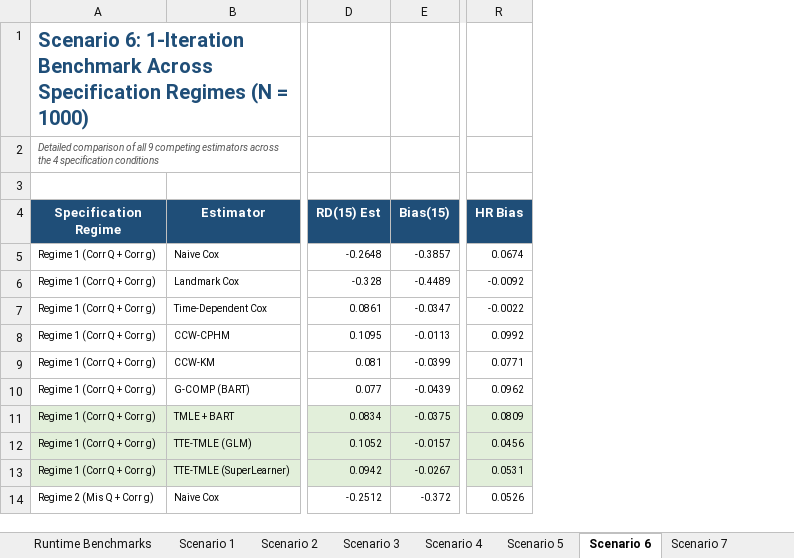
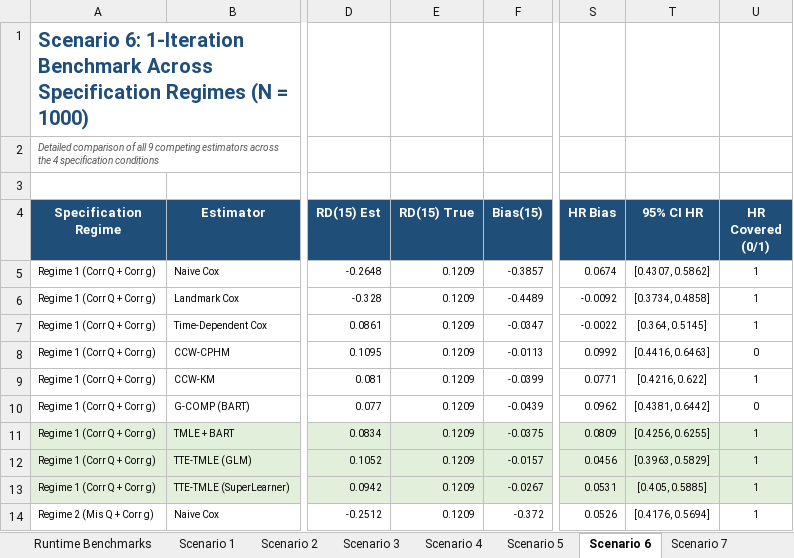
Before and after one commit to twj8CDC/tmle_tte, an Excel workbook: sim/simulation_results_1iter.xlsx, sheet Scenario 6, drawn as a sheet; only a part is shown, gaps mark what is left out; values as stored, in another font and other column widths than the file's, no borders; the diff names each change by its address in the sheet, - before the commit and + after, or states it on an @@ line.

Commit message:
feat(sim): add HR CIs, coverage flags, and RD(15) true targets across all tables

```diff
--- a/sim/simulation_results_1iter.xlsx (sheet Scenario 6)
+++ b/sim/simulation_results_1iter.xlsx (sheet Scenario 6)
+column E (RD(15) True), rows 5-14: all 0.1209
+column T (95% CI HR), rows 5-14: [0.4307, 0.5862] | [0.3734, 0.4858] | [0.364, 0.5145] | [0.4416, 0.6463] | [0.4216, 0.622] | [0.4381, 0.6442] | [0.4256, 0.6255] | [0.3963, 0.5829] | [0.405, 0.5885] | [0.4176, 0.5694]
+column U (HR Covered (0/1)), rows 5-14: 1 | 1 | 1 | 0 | 1 | 0 | 1 | 1 | 1 | 1
```
Also changed, not shown: sheet Executive Summary, sheet Scenario 7, sheet Scenario 2, sheet Scenario 1, sheet Scenario 4, sheet Scenario 3, 2 more sheets, 5 other files.
